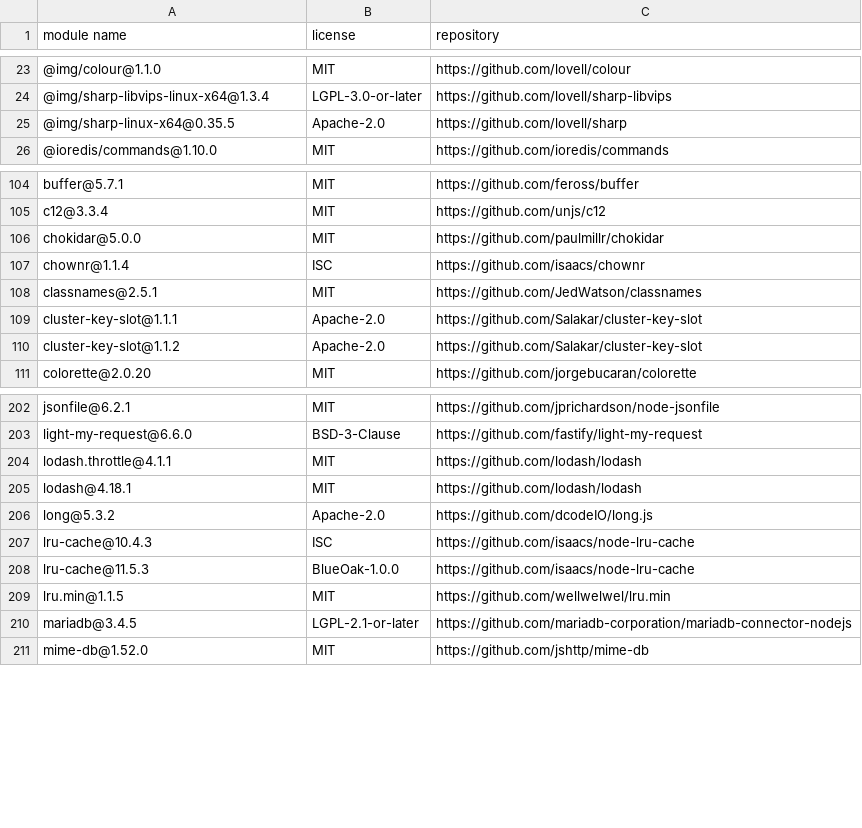
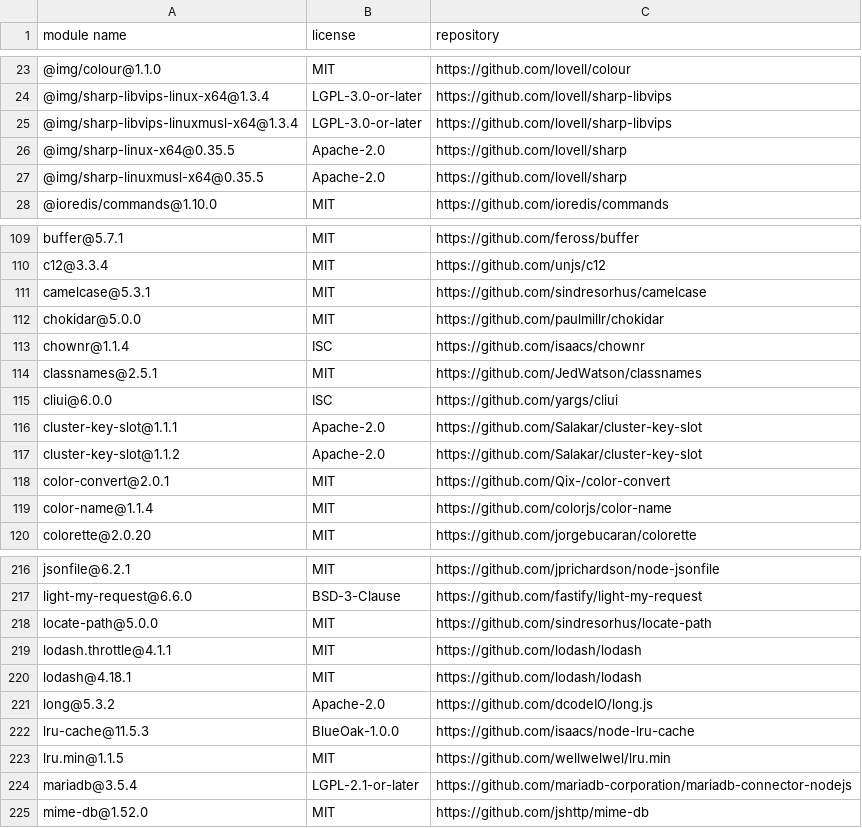
Before and after one commit to Mouette03/Filyo, a CSV file: backend/licenses.csv, drawn as a sheet; only a part is shown, gaps mark what is left out; the diff covers the shown part only.

```diff
--- a/backend/licenses.csv
+++ b/backend/licenses.csv
@@ -24,3 +24,5 @@
 "@img/sharp-libvips-linux-x64@1.3.4","LGPL-3.0-or-later","https://github.com/lovell/sharp-libvips"
+"@img/sharp-libvips-linuxmusl-x64@1.3.4","LGPL-3.0-or-later","https://github.com/lovell/sharp-libvips"
 "@img/sharp-linux-x64@0.35.5","Apache-2.0","https://github.com/lovell/sharp"
+"@img/sharp-linuxmusl-x64@0.35.5","Apache-2.0","https://github.com/lovell/sharp"
 "@ioredis/commands@1.10.0","MIT","https://github.com/ioredis/commands"
@@ -105,2 +110,3 @@
 "c12@3.3.4","MIT","https://github.com/unjs/c12"
+"camelcase@5.3.1","MIT","https://github.com/sindresorhus/camelcase"
 "chokidar@5.0.0","MIT","https://github.com/paulmillr/chokidar"
@@ -108,4 +114,7 @@
 "classnames@2.5.1","MIT","https://github.com/JedWatson/classnames"
+"cliui@6.0.0","ISC","https://github.com/yargs/cliui"
 "cluster-key-slot@1.1.1","Apache-2.0","https://github.com/Salakar/cluster-key-slot"
 "cluster-key-slot@1.1.2","Apache-2.0","https://github.com/Salakar/cluster-key-slot"
+"color-convert@2.0.1","MIT","https://github.com/Qix-/color-convert"
+"color-name@1.1.4","MIT","https://github.com/colorjs/color-name"
 "colorette@2.0.20","MIT","https://github.com/jorgebucaran/colorette"
@@ -203,2 +217,3 @@
 "light-my-request@6.6.0","BSD-3-Clause","https://github.com/fastify/light-my-request"
+"locate-path@5.0.0","MIT","https://github.com/sindresorhus/locate-path"
 "lodash.throttle@4.1.1","MIT","https://github.com/lodash/lodash"
@@ -206,6 +221,5 @@
 "long@5.3.2","Apache-2.0","https://github.com/dcodeIO/long.js"
-"lru-cache@10.4.3","ISC","https://github.com/isaacs/node-lru-cache"
 "lru-cache@11.5.3","BlueOak-1.0.0","https://github.com/isaacs/node-lru-cache"
 "lru.min@1.1.5","MIT","https://github.com/wellwelwel/lru.min"
-"mariadb@3.4.5","LGPL-2.1-or-later","https://github.com/mariadb-corporation/mariadb-connector-nodejs"
+"mariadb@3.5.4","LGPL-2.1-or-later","https://github.com/mariadb-corporation/mariadb-connector-nodejs"
 "mime-db@1.52.0","MIT","https://github.com/jshttp/mime-db"
```
Also changed, not shown: 25 added rows, 2 removed rows and 6 edited cells elsewhere in this file, 1 other file.
